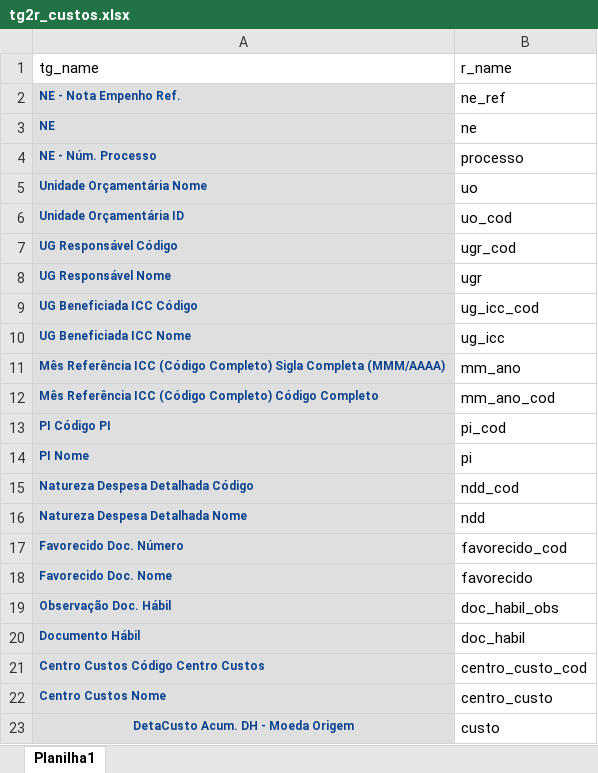
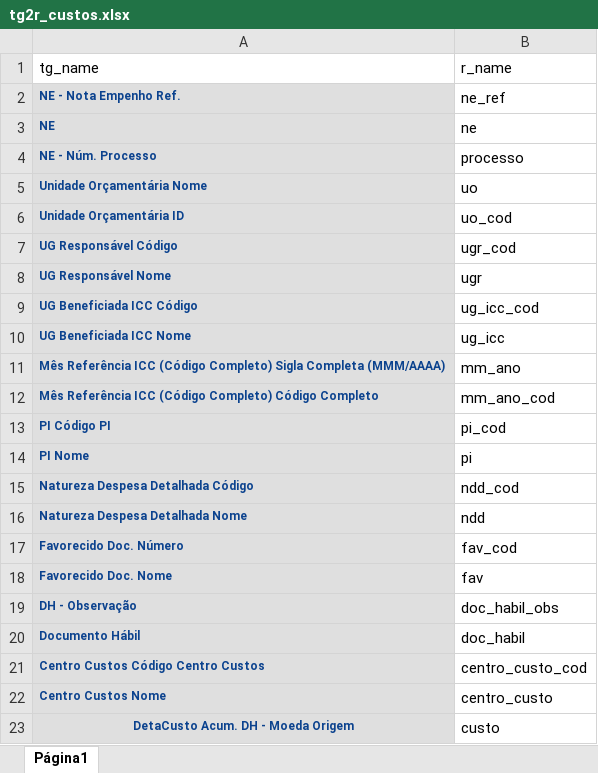
Before and after one commit to andreferraribr/diofi, an Excel workbook: tg2r_custos.xlsx, sheet Página1, drawn as a sheet; values as stored, in another font and other column widths than the file's, no borders; charts and pictures not drawn; the diff names each change by its address in the sheet, - before the commit and + after, or states it on an @@ line.

```diff
--- a/tg2r_custos.xlsx (sheet Página1)
+++ b/tg2r_custos.xlsx (sheet Página1)
-sheet tab: Planilha1
+sheet tab: Página1
-B17 (r_name): favorecido_cod
+B17 (r_name): fav_cod
-B18 (r_name): favorecido
+B18 (r_name): fav
-A19 (tg_name): Observação Doc. Hábil
+A19 (tg_name): DH - Observação
```
Also changed, not shown: charts or pictures, 4 other files.
